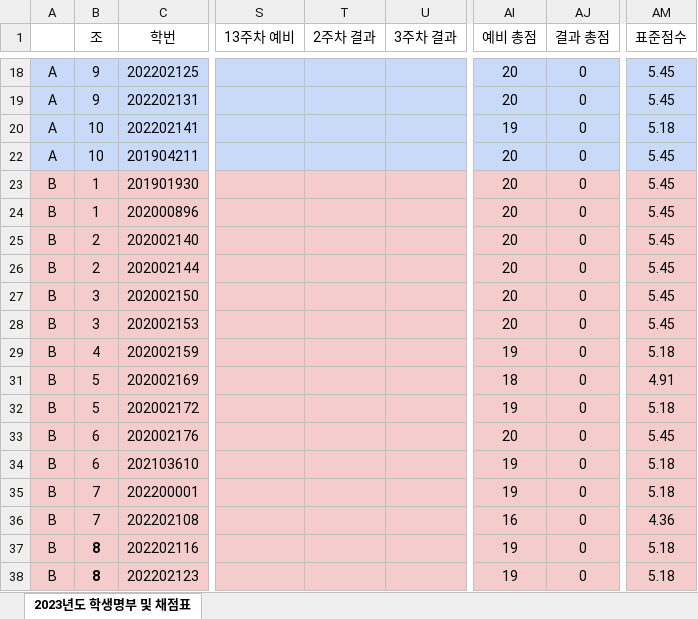
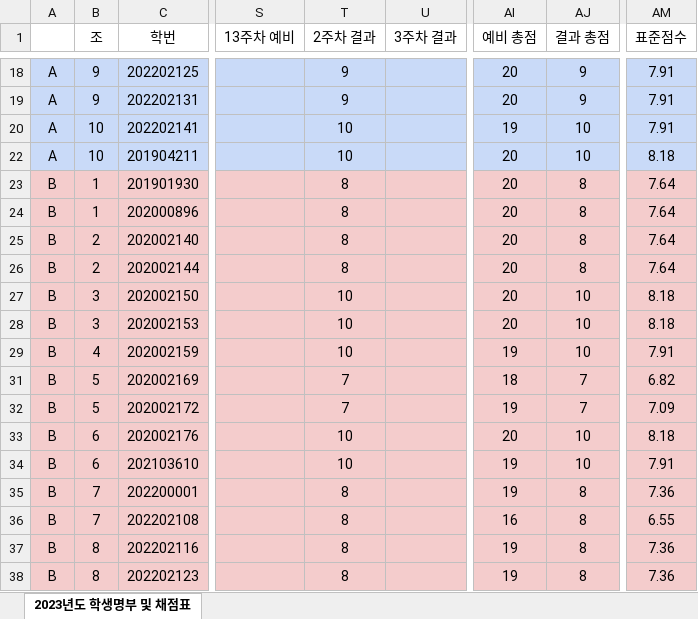
Before and after one commit to ISL-Homepage/ISL-Homepage.github.io, an Excel workbook: attachments/2023년_명부_및_점수.xlsx, sheet 2023년도 학생명부 및 채점표, drawn as a sheet; only a part is shown, gaps mark what is left out; values as stored, in another font and other column widths than the file's, no borders; the diff covers the shown part only; the diff names each change by its address in the sheet, - before the commit and + after, or states it on an @@ line.

```diff
--- a/attachments/2023년_명부_및_점수.xlsx (sheet 2023년도 학생명부 및 채점표)
+++ b/attachments/2023년_명부_및_점수.xlsx (sheet 2023년도 학생명부 및 채점표)
-T18:T19 (2주차 결과): (empty)
+T18:T19 (2주차 결과): 9
-AJ18:AJ19 (결과 총점): 0
+AJ18:AJ19 (결과 총점): 9
-AM18:AM19 (표준점수): 5.45
+AM18:AM19 (표준점수): 7.91
-T20 (2주차 결과): (empty)
+T20 (2주차 결과): 10
-AJ20 (결과 총점): 0
+AJ20 (결과 총점): 10
-AM20 (표준점수): 5.18
+AM20 (표준점수): 7.91
-T22 (2주차 결과): (empty)
+T22 (2주차 결과): 10
-AJ22 (결과 총점): 0
+AJ22 (결과 총점): 10
-AM22 (표준점수): 5.45
+AM22 (표준점수): 8.18
-T23:T26 (2주차 결과): (empty)
+T23:T26 (2주차 결과): 8
-AJ23:AJ26 (결과 총점): 0
+AJ23:AJ26 (결과 총점): 8
-AM23:AM26 (표준점수): 5.45
+AM23:AM26 (표준점수): 7.64
-T27:T29 (2주차 결과): (empty)
+T27:T29 (2주차 결과): 10
-AJ27:AJ29 (결과 총점): 0
+AJ27:AJ29 (결과 총점): 10
-AM27:AM28 (표준점수): 5.45
+AM27:AM28 (표준점수): 8.18
-AM29 (표준점수): 5.18
+AM29 (표준점수): 7.91
-T31:T32 (2주차 결과): (empty)
+T31:T32 (2주차 결과): 7
-AJ31:AJ32 (결과 총점): 0
+AJ31:AJ32 (결과 총점): 7
-AM31 (표준점수): 4.91
+AM31 (표준점수): 6.82
-AM32 (표준점수): 5.18
+AM32 (표준점수): 7.09
-T33:T34 (2주차 결과): (empty)
+T33:T34 (2주차 결과): 10
-AJ33:AJ34 (결과 총점): 0
+AJ33:AJ34 (결과 총점): 10
-AM33 (표준점수): 5.45
+AM33 (표준점수): 8.18
-AM34 (표준점수): 5.18
+AM34 (표준점수): 7.91
-T35:T38 (2주차 결과): (empty)
+T35:T38 (2주차 결과): 8
-AJ35:AJ38 (결과 총점): 0
+AJ35:AJ38 (결과 총점): 8
-AM35 (표준점수): 5.18
+AM35 (표준점수): 7.36
-AM36 (표준점수): 4.36
+AM36 (표준점수): 6.55
-B37:B38 bold: on
+B37:B38 bold: off
-AM37:AM38 (표준점수): 5.18
+AM37:AM38 (표준점수): 7.36
```
Also changed, not shown: 76 edited cells elsewhere in this sheet.
